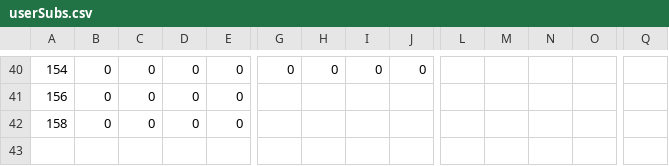
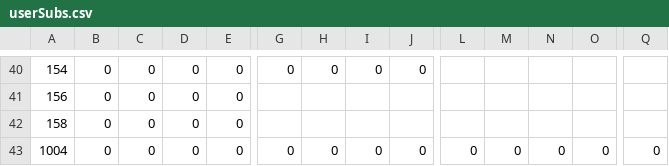
Before and after one commit to atmiyajadvani/EECS3311-finalproject, a CSV file: src/Database/userSubs.csv, drawn as a sheet; only a part is shown, gaps mark what is left out; rows hold the shown columns only; the diff names each change by its address in the sheet, - before the commit and + after, or states it on an @@ line.

```diff
--- a/src/Database/userSubs.csv
+++ b/src/Database/userSubs.csv
+row 43: 1004 | 0 | 0 | 0 | 0 | 0 | 0 | 0 | 0 | 0 | 0 | 0 | 0 | 0
```
Also changed, not shown: src/Database/ItemSpreadsheet.csv, src/Database/TextbookPriorityQueue.csv, 8 other files.
